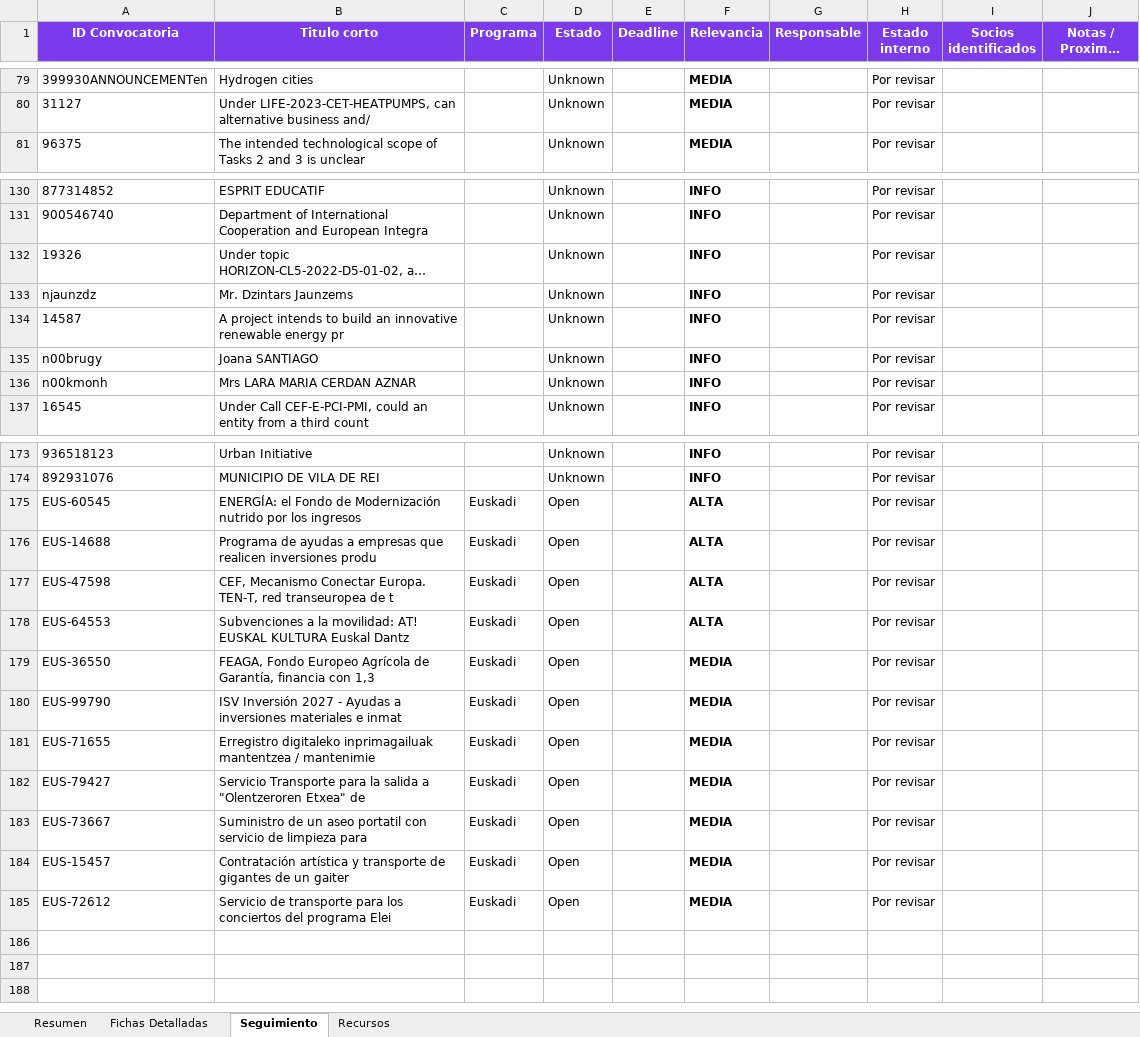
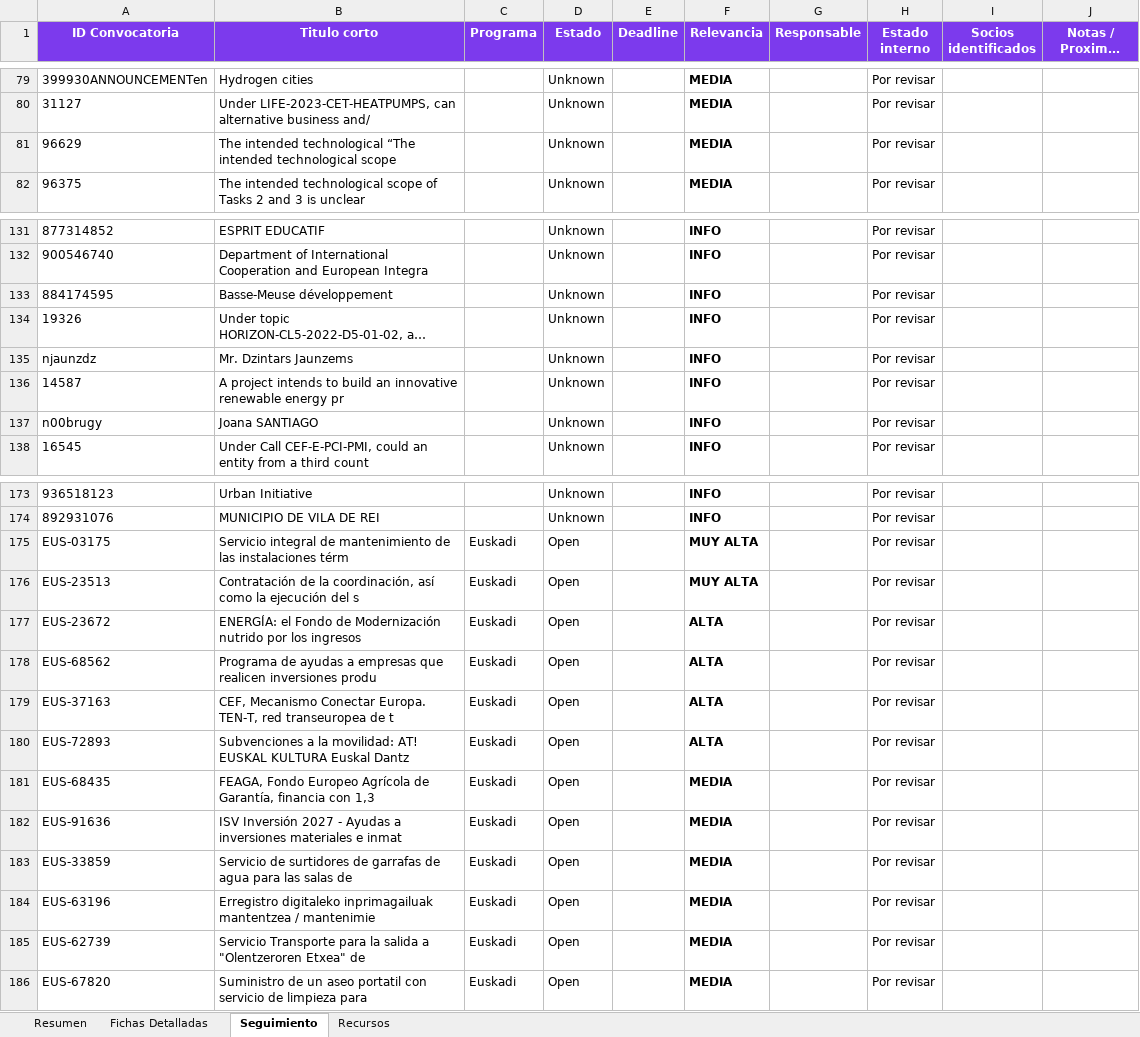
Before and after one commit to haguirre-lab/eu-funding-radar, an Excel workbook: docs/resultados_convocatorias.xlsx, sheet Seguimiento, drawn as a sheet; only a part is shown, gaps mark what is left out; long unchanged cells end in …; values as stored, in another font and other column widths than the file's, no borders; removed rows and columns are numbered as before the commit, all else as after; the diff covers the shown part only; the diff names each change by its address in the sheet, - before the commit and + after, or states it on an @@ line.

```diff
--- a/docs/resultados_convocatorias.xlsx (sheet Seguimiento)
+++ b/docs/resultados_convocatorias.xlsx (sheet Seguimiento)
+row 81: 96629 | The intended technological “The intended technological scope |  | Unknown |  | MEDIA |  | Por revisar
+row 133: 884174595 | Basse-Meuse développement |  | Unknown |  | INFO |  | Por revisar
-row 136: n00kmonh | Mrs LARA MARIA CERDAN AZNAR |  | Unknown |  | INFO |  | Por revisar
+row 175: EUS-03175 | Servicio integral de mantenimiento de las instalaciones térm | Euskadi | Open |  | MUY ALTA |  | Por revisar
+row 176: EUS-23513 | Contratación de la coordinación, así como la ejecución del s | Euskadi | Open |  | MUY ALTA |  | Por revisar
-A177 (ID Convocatoria): EUS-60545
+A177 (ID Convocatoria): EUS-23672
-A178 (ID Convocatoria): EUS-14688
+A178 (ID Convocatoria): EUS-68562
-A179 (ID Convocatoria): EUS-47598
+A179 (ID Convocatoria): EUS-37163
-A180 (ID Convocatoria): EUS-64553
+A180 (ID Convocatoria): EUS-72893
-A181 (ID Convocatoria): EUS-36550
+A181 (ID Convocatoria): EUS-68435
-A182 (ID Convocatoria): EUS-99790
+A182 (ID Convocatoria): EUS-91636
+row 183: EUS-33859 | Servicio de surtidores de garrafas de agua para las salas de | Euskadi | Open |  | MEDIA |  | Por revisar
-A184 (ID Convocatoria): EUS-71655
+A184 (ID Convocatoria): EUS-63196
-A185 (ID Convocatoria): EUS-79427
+A185 (ID Convocatoria): EUS-62739
-A186 (ID Convocatoria): EUS-73667
+A186 (ID Convocatoria): EUS-67820
-row 184: EUS-15457 | Contratación artística y transporte de gigantes de un gaiter | Euskadi | Open |  | MEDIA |  | Por revisar
-row 185: EUS-72612 | Servicio de transporte para los conciertos del programa Elei | Euskadi | Open |  | MEDIA |  | Por revisar
```
Also changed, not shown: 1 removed row elsewhere in this sheet, sheet Fichas Detalladas, sheet Resumen, 3 other files.
